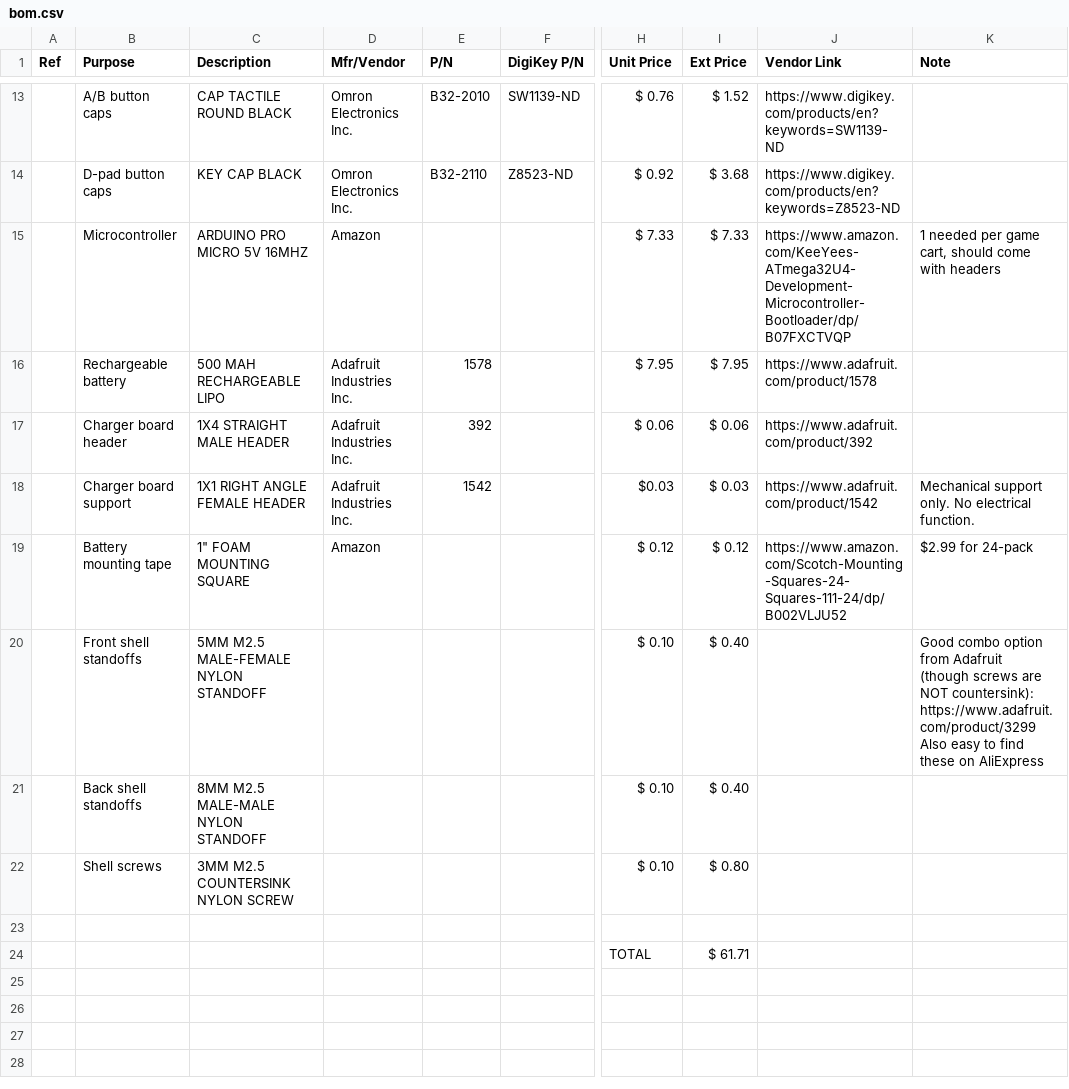
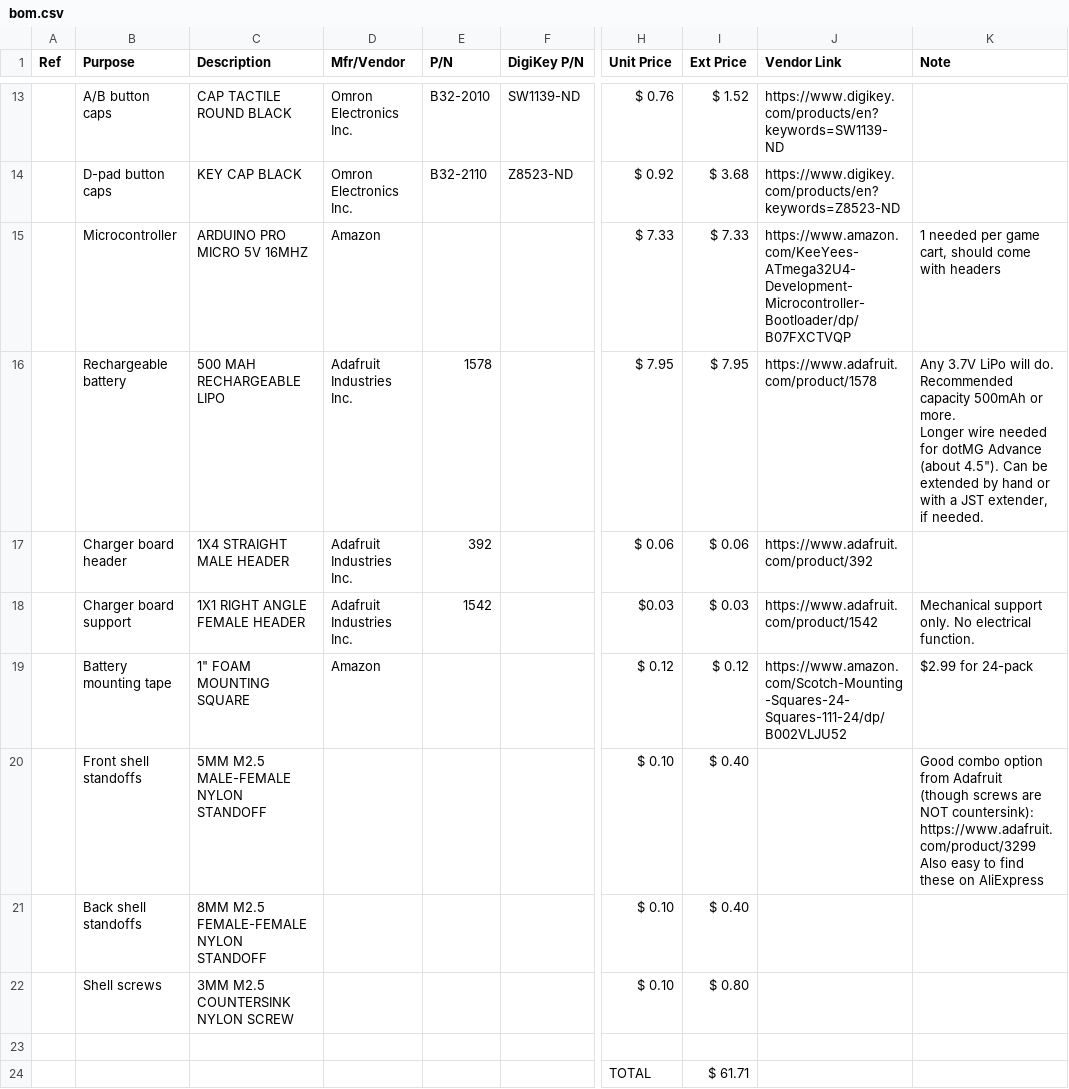
Before and after one commit to menehune23/arduboy-dotmg, a CSV file: bom.csv, drawn as a sheet; only a part is shown, gaps mark what is left out; ↵ is a line break in a cell; the diff names each change by its address in the sheet, - before the commit and + after, or states it on an @@ line.

```diff
--- a/bom.csv
+++ b/bom.csv
-K16 (Note): (empty)
+K16 (Note): Any 3.7V LiPo will do. Recommended capacity 500mAh or more. ↵ Longer wire needed for dotMG Advance (about 4.5"). Can be extended by hand or with a JST extender, if needed.
-C21 (Description): 8MM M2.5 MALE-MALE NYLON STANDOFF
+C21 (Description): 8MM M2.5 FEMALE-FEMALE NYLON STANDOFF
```
Also changed, not shown: 2 other files.
